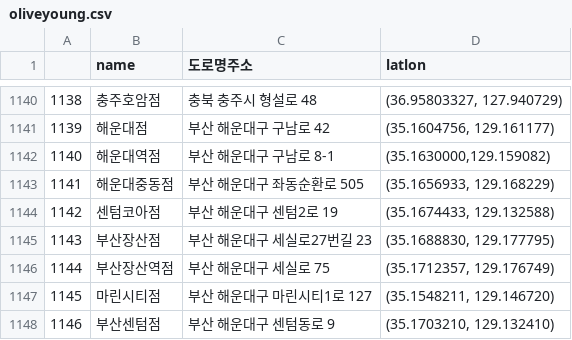
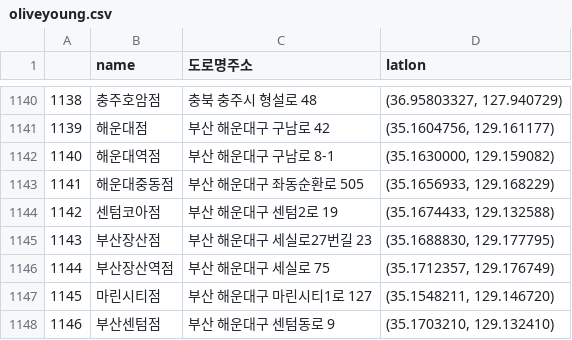
Before and after one commit to FarmingWon/jobs, a CSV file: csv/oliveyoung.csv, drawn as a sheet; only a part is shown, gaps mark what is left out.

Commit message:
Add files via upload

```diff
--- a/csv/oliveyoung.csv
+++ b/csv/oliveyoung.csv
@@ -1141,3 +1141,3 @@
 1139,해운대점,부산 해운대구 구남로 42,"(35.1604756, 129.161177)"
-1140,해운대역점,부산 해운대구 구남로 8-1,"(35.1630000,129.159082)"
+1140,해운대역점,부산 해운대구 구남로 8-1,"(35.1630000, 129.159082)"
 1141,해운대중동점,부산 해운대구 좌동순환로 505,"(35.1656933, 129.168229)"
```
